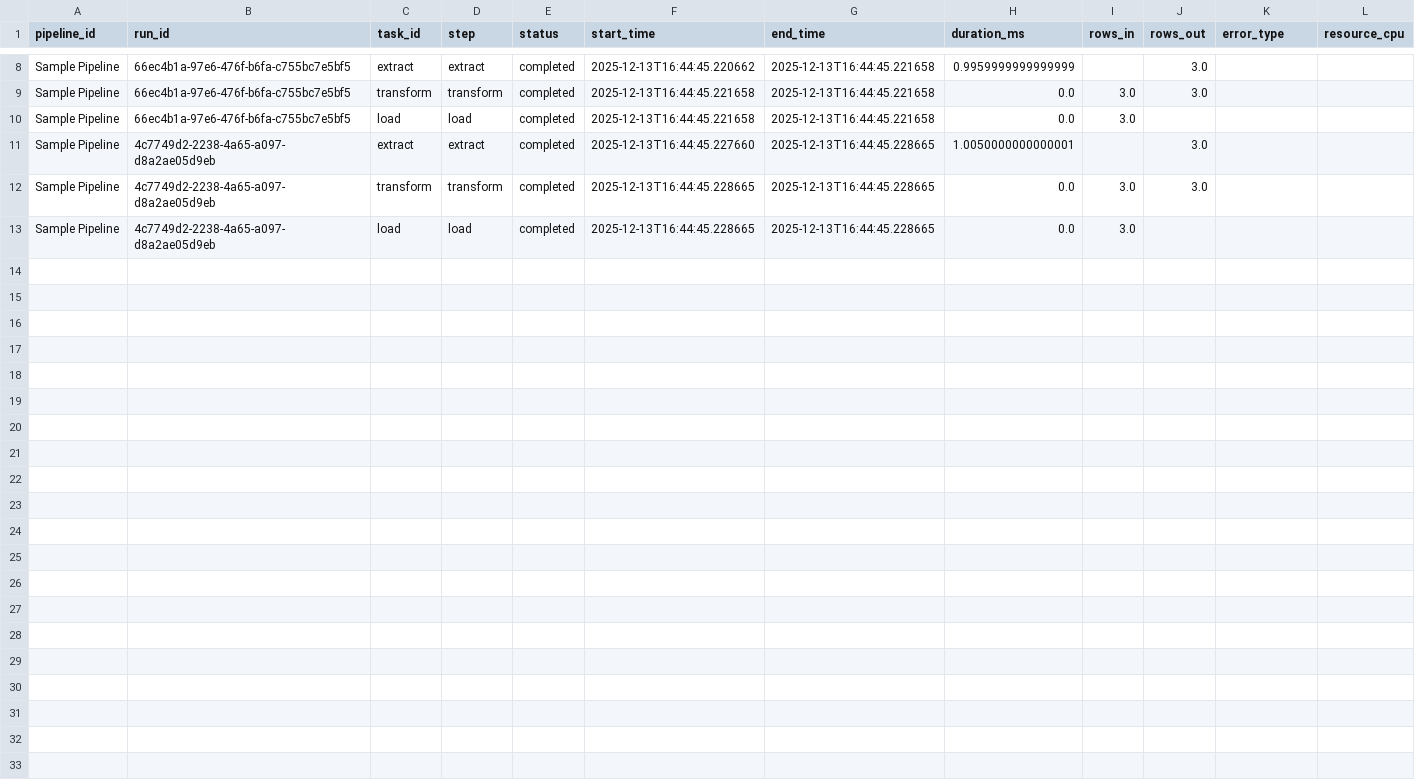
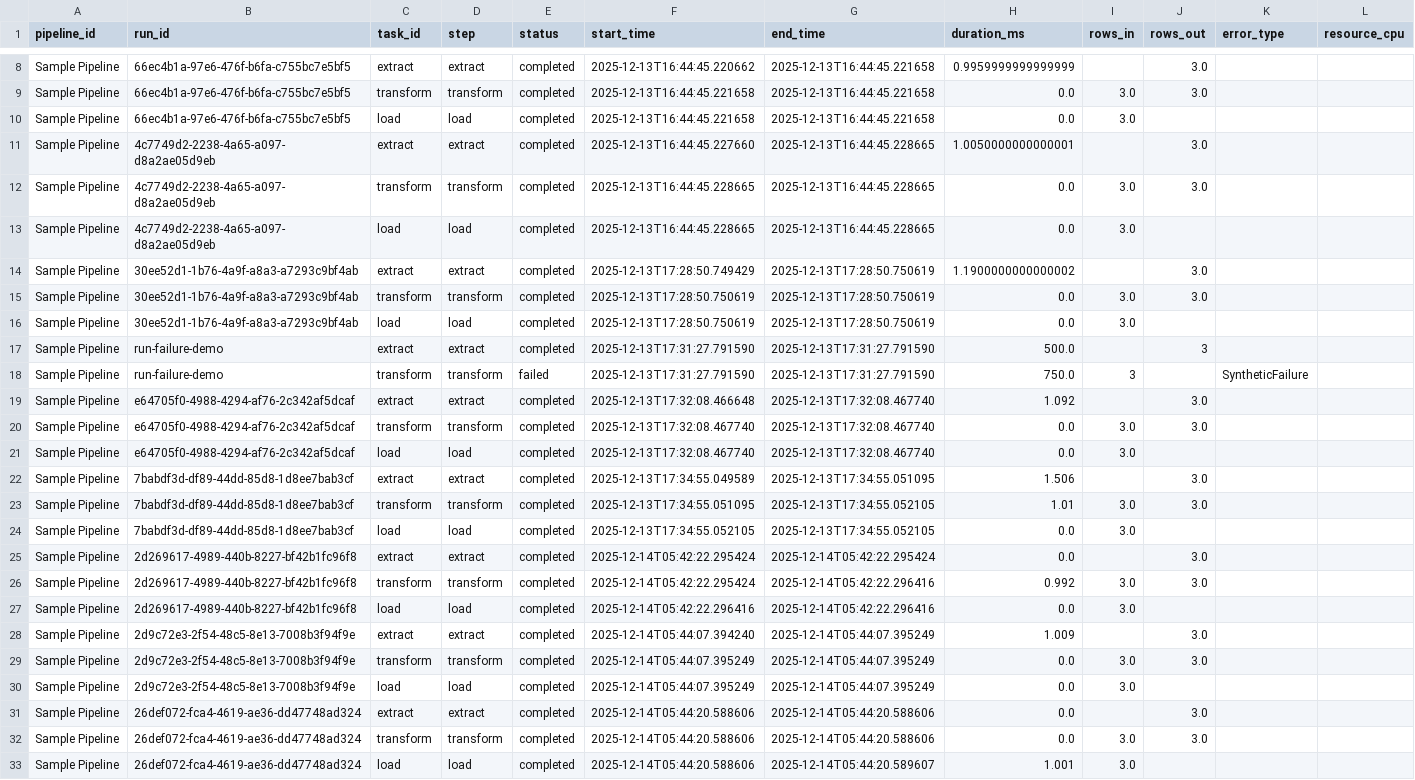
Before and after one commit to Dinesh0401/fusionflow, a CSV file: AI-ETL/naeop-platform/data/telemetry/pipeline_runs.csv, drawn as a sheet; only a part is shown, gaps mark what is left out; rows hold the shown columns only; the diff names each change by its address in the sheet, - before the commit and + after, or states it on an @@ line.

Commit message:
Phase 2: autonomous remediation, LLM agents, decision engine, telemetry

```diff
--- a/AI-ETL/naeop-platform/data/telemetry/pipeline_runs.csv
+++ b/AI-ETL/naeop-platform/data/telemetry/pipeline_runs.csv
+row 14: Sample Pipeline | 30ee52d1-1b76-4a9f-a8a3-a7293c9bf4ab | extract | extract | completed | 2025-12-13T17:28:50.749429 | 2025-12-13T17:28:50.750619 | 1.1900000000000002 |  | 3.0
+row 15: Sample Pipeline | 30ee52d1-1b76-4a9f-a8a3-a7293c9bf4ab | transform | transform | completed | 2025-12-13T17:28:50.750619 | 2025-12-13T17:28:50.750619 | 0.0 | 3.0 | 3.0
+row 16: Sample Pipeline | 30ee52d1-1b76-4a9f-a8a3-a7293c9bf4ab | load | load | completed | 2025-12-13T17:28:50.750619 | 2025-12-13T17:28:50.750619 | 0.0 | 3.0
+row 17: Sample Pipeline | run-failure-demo | extract | extract | completed | 2025-12-13T17:31:27.791590 | 2025-12-13T17:31:27.791590 | 500.0 |  | 3
+row 18: Sample Pipeline | run-failure-demo | transform | transform | failed | 2025-12-13T17:31:27.791590 | 2025-12-13T17:31:27.791590 | 750.0 | 3 |  | SyntheticFailure
+row 19: Sample Pipeline | e64705f0-4988-4294-af76-2c342af5dcaf | extract | extract | completed | 2025-12-13T17:32:08.466648 | 2025-12-13T17:32:08.467740 | 1.092 |  | 3.0
+row 20: Sample Pipeline | e64705f0-4988-4294-af76-2c342af5dcaf | transform | transform | completed | 2025-12-13T17:32:08.467740 | 2025-12-13T17:32:08.467740 | 0.0 | 3.0 | 3.0
+row 21: Sample Pipeline | e64705f0-4988-4294-af76-2c342af5dcaf | load | load | completed | 2025-12-13T17:32:08.467740 | 2025-12-13T17:32:08.467740 | 0.0 | 3.0
+row 22: Sample Pipeline | 7babdf3d-df89-44dd-85d8-1d8ee7bab3cf | extract | extract | completed | 2025-12-13T17:34:55.049589 | 2025-12-13T17:34:55.051095 | 1.506 |  | 3.0
+row 23: Sample Pipeline | 7babdf3d-df89-44dd-85d8-1d8ee7bab3cf | transform | transform | completed | 2025-12-13T17:34:55.051095 | 2025-12-13T17:34:55.052105 | 1.01 | 3.0 | 3.0
+row 24: Sample Pipeline | 7babdf3d-df89-44dd-85d8-1d8ee7bab3cf | load | load | completed | 2025-12-13T17:34:55.052105 | 2025-12-13T17:34:55.052105 | 0.0 | 3.0
+row 25: Sample Pipeline | 2d269617-4989-440b-8227-bf42b1fc96f8 | extract | extract | completed | 2025-12-14T05:42:22.295424 | 2025-12-14T05:42:22.295424 | 0.0 |  | 3.0
+row 26: Sample Pipeline | 2d269617-4989-440b-8227-bf42b1fc96f8 | transform | transform | completed | 2025-12-14T05:42:22.295424 | 2025-12-14T05:42:22.296416 | 0.992 | 3.0 | 3.0
+row 27: Sample Pipeline | 2d269617-4989-440b-8227-bf42b1fc96f8 | load | load | completed | 2025-12-14T05:42:22.296416 | 2025-12-14T05:42:22.296416 | 0.0 | 3.0
+row 28: Sample Pipeline | 2d9c72e3-2f54-48c5-8e13-7008b3f94f9e | extract | extract | completed | 2025-12-14T05:44:07.394240 | 2025-12-14T05:44:07.395249 | 1.009 |  | 3.0
+row 29: Sample Pipeline | 2d9c72e3-2f54-48c5-8e13-7008b3f94f9e | transform | transform | completed | 2025-12-14T05:44:07.395249 | 2025-12-14T05:44:07.395249 | 0.0 | 3.0 | 3.0
+row 30: Sample Pipeline | 2d9c72e3-2f54-48c5-8e13-7008b3f94f9e | load | load | completed | 2025-12-14T05:44:07.395249 | 2025-12-14T05:44:07.395249 | 0.0 | 3.0
+row 31: Sample Pipeline | 26def072-fca4-4619-ae36-dd47748ad324 | extract | extract | completed | 2025-12-14T05:44:20.588606 | 2025-12-14T05:44:20.588606 | 0.0 |  | 3.0
+row 32: Sample Pipeline | 26def072-fca4-4619-ae36-dd47748ad324 | transform | transform | completed | 2025-12-14T05:44:20.588606 | 2025-12-14T05:44:20.588606 | 0.0 | 3.0 | 3.0
+row 33: Sample Pipeline | 26def072-fca4-4619-ae36-dd47748ad324 | load | load | completed | 2025-12-14T05:44:20.588606 | 2025-12-14T05:44:20.589607 | 1.001 | 3.0
```
Also changed, not shown: 22 other files.
